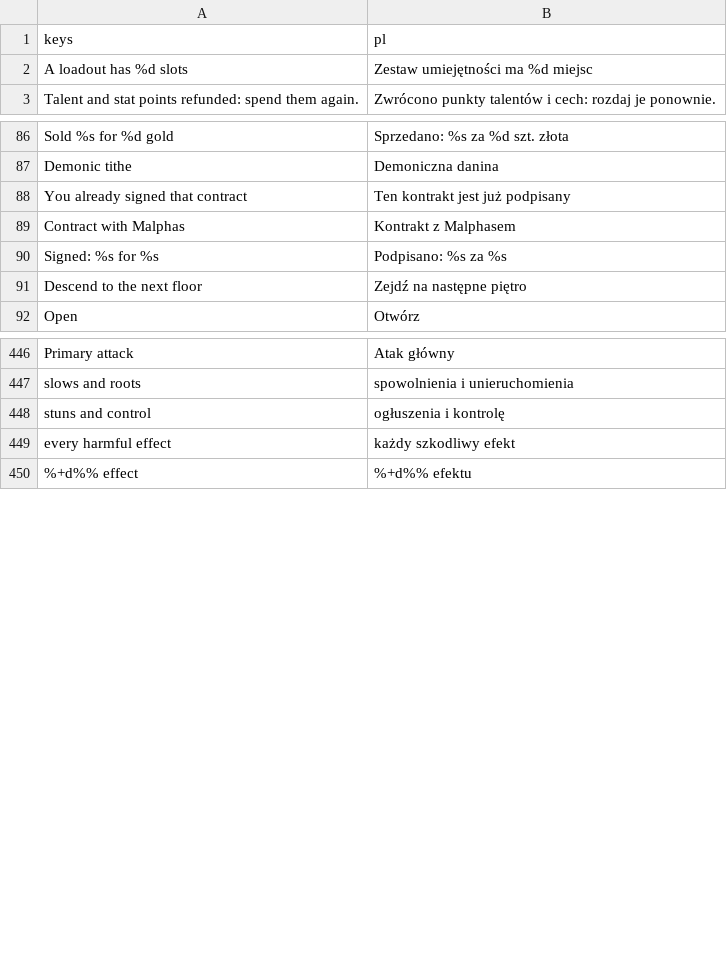
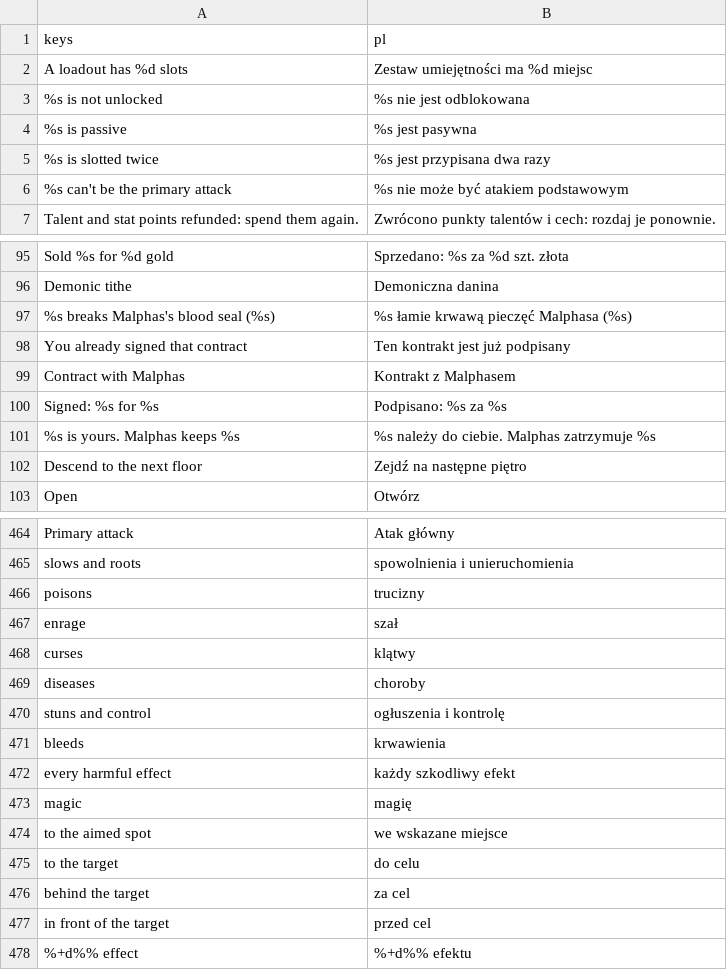
Before and after one commit to K-u-r-c/funtasy, a CSV file: data/i18n/translations.csv, drawn as a sheet; only a part is shown, gaps mark what is left out; the diff covers the shown part only.

```diff
--- a/data/i18n/translations.csv
+++ b/data/i18n/translations.csv
@@ -2,2 +2,6 @@ keys,pl
 A loadout has %d slots,Zestaw umiejętności ma %d miejsc
+%s is not unlocked,%s nie jest odblokowana
+%s is passive,%s jest pasywna
+%s is slotted twice,%s jest przypisana dwa razy
+%s can't be the primary attack,%s nie może być atakiem podstawowym
 Talent and stat points refunded: spend them again.,Zwrócono punkty talentów i cech: rozdaj je ponownie.
@@ -87,2 +96,3 @@ Sold %s for %d gold,Sprzedano: %s za %d szt. złota
 Demonic tithe,Demoniczna danina
+%s breaks Malphas's blood seal (%s),%s łamie krwawą pieczęć Malphasa (%s)
 You already signed that contract,Ten kontrakt jest już podpisany
@@ -90,2 +100,3 @@ Contract with Malphas,Kontrakt z Malphasem
 Signed: %s for %s,Podpisano: %s za %s
+%s is yours. Malphas keeps %s,%s należy do ciebie. Malphas zatrzymuje %s
 Descend to the next floor,Zejdź na następne piętro
@@ -449,4 +467,14 @@ Primary attack,Atak główny
 slows and roots,spowolnienia i unieruchomienia
+poisons,trucizny
+enrage,szał
+curses,klątwy
+diseases,choroby
 stuns and control,ogłuszenia i kontrolę
+bleeds,krwawienia
 every harmful effect,każdy szkodliwy efekt
+magic,magię
+to the aimed spot,we wskazane miejsce
+to the target,do celu
+behind the target,za cel
+in front of the target,przed cel
 %+d%% effect,%+d%% efektu
```
Also changed, not shown: 15 added rows and 2 moved rows elsewhere in this file, 12 other files.
